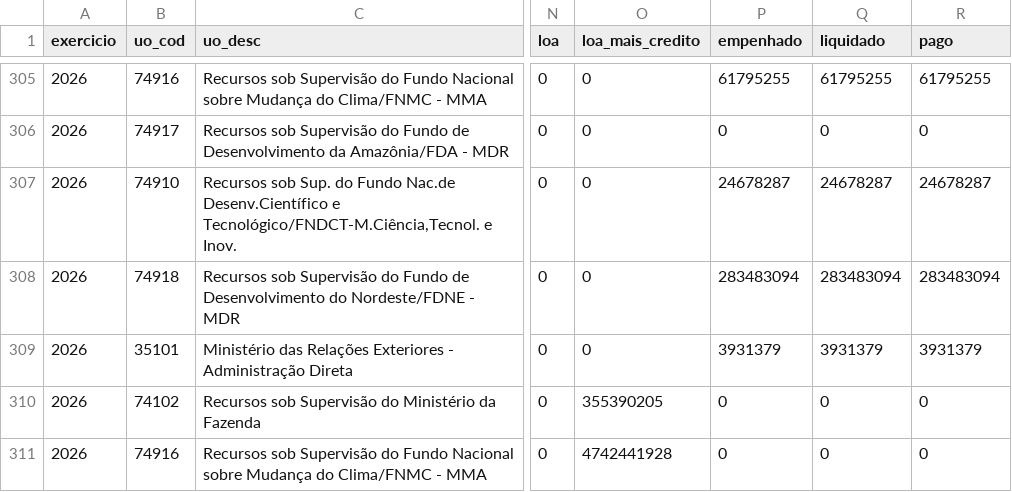
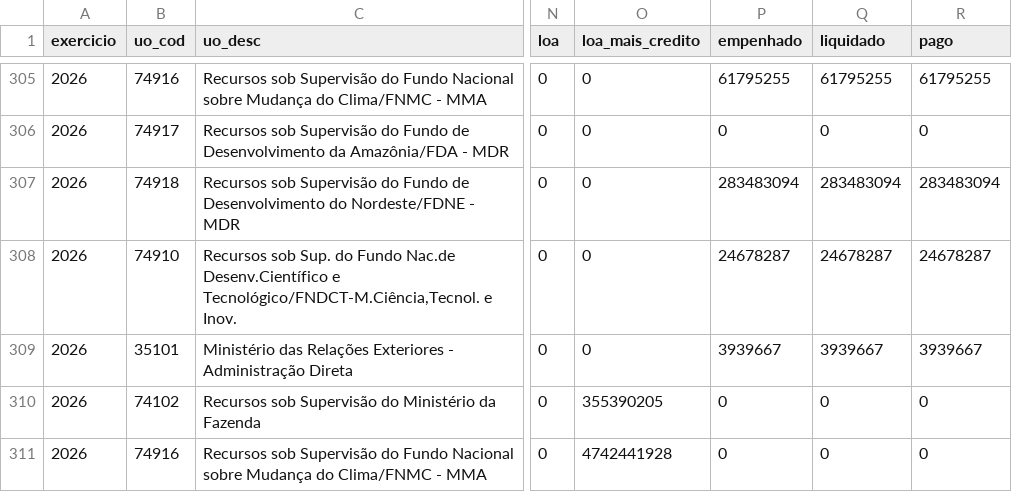
Before and after one commit to hpmsc/painel_fundos, a CSV file: dados/bruto/siop_inversoes_2026.csv, drawn as a sheet; only a part is shown, gaps mark what is left out; the diff covers the shown part only; the diff names each change by its address in the sheet, - before the commit and + after, or states it on an @@ line.

```diff
--- a/dados/bruto/siop_inversoes_2026.csv
+++ b/dados/bruto/siop_inversoes_2026.csv
@@ row 308 moved to row 307: 2026 @@
-P309 (empenhado): 3931379
+P309 (empenhado): 3939667
-Q309 (liquidado): 3931379
+Q309 (liquidado): 3939667
-R309 (pago): 3931379
+R309 (pago): 3939667
```
Also changed, not shown: 1 added row, 28 moved rows and 19 edited cells elsewhere in this file, dados/bruto/siop_2026.csv, dados/bruto/siop_fontes_2026.csv, 1 other file.
